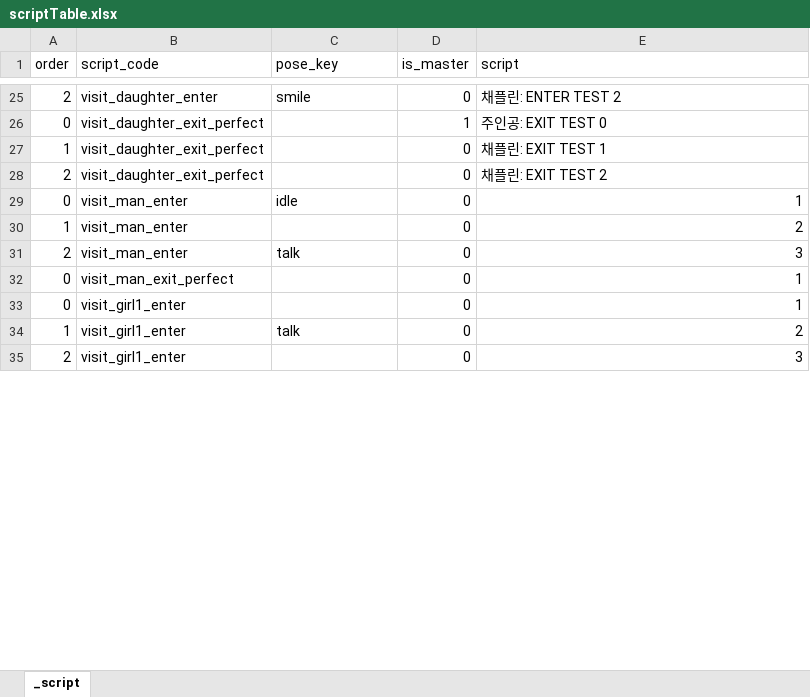
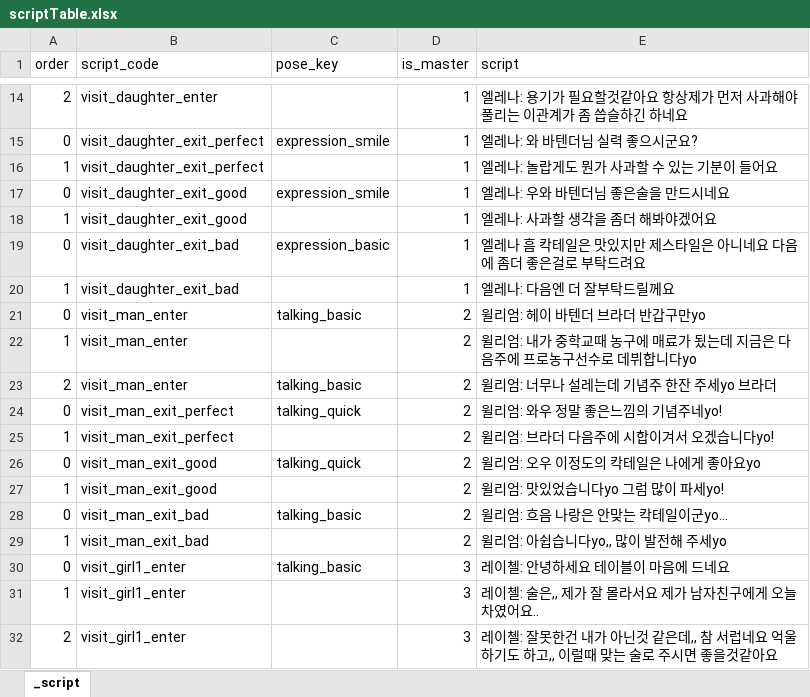
Before and after one commit to minje20/NewGameProject, an Excel workbook: Assets/Dev/Data/Dialogue/scriptTable.xlsx, sheet _script, drawn as a sheet; only a part is shown, gaps mark what is left out; values as stored, in another font and other column widths than the file's, no borders; removed rows and columns are numbered as before the commit, all else as after; the diff covers the shown part only; the diff names each change by its address in the sheet, - before the commit and + after, or states it on an @@ line.

```diff
--- a/Assets/Dev/Data/Dialogue/scriptTable.xlsx (sheet _script)
+++ b/Assets/Dev/Data/Dialogue/scriptTable.xlsx (sheet _script)
-C14 (pose_key): smile
+C14 (pose_key): (empty)
-D14 (is_master): 0
+D14 (is_master): 1
-E14 (script): 채플린: ENTER TEST 2
+E14 (script): 엘레나: 용기가 필요할것같아요 항상제가 먼저 사과해야 풀리는 이관계가 좀 씁슬하긴 하네요
-C15 (pose_key): (empty)
+C15 (pose_key): expression_smile
-E15 (script): 주인공: EXIT TEST 0
+E15 (script): 엘레나: 와 바텐더님 실력 좋으시군요?
-D16 (is_master): 0
+D16 (is_master): 1
-E16 (script): 채플린: EXIT TEST 1
+E16 (script): 엘레나: 놀랍게도 뭔가 사과할 수 있는 기분이 들어요
-row 28: 2 | visit_daughter_exit_perfect |  | 0 | 채플린: EXIT TEST 2
+row 17: 0 | visit_daughter_exit_good | expression_smile | 1 | 엘레나: 우와 바텐더님 좋은술을 만드시네요
+row 18: 1 | visit_daughter_exit_good |  | 1 | 엘레나: 사과할 생각을 좀더 해봐야겠어요
+row 19: 0 | visit_daughter_exit_bad | expression_basic | 1 | 엘레나 흠 칵테일은 맛있지만 제스타일은 아니네요 다음에 좀더 좋은걸로 부탁드려요
+row 20: 1 | visit_daughter_exit_bad |  | 1 | 엘레나: 다음엔 더 잘부탁드릴께요
-C21 (pose_key): idle
+C21 (pose_key): talking_basic
-D21:D24 (is_master): 0
+D21:D24 (is_master): 2
-E21 (script): 1
+E21 (script): 윌리엄: 헤이 바텐더 브라더 반갑구만yo
-E22 (script): 2
+E22 (script): 윌리엄: 내가 중학교때 농구에 매료가 됬는데 지금은 다음주에 프로농구선수로 데뷔합니다yo
-C23 (pose_key): talk
+C23 (pose_key): talking_basic
-E23 (script): 3
+E23 (script): 윌리엄: 너무나 설레는데 기념주 한잔 주세yo 브라더
-C24 (pose_key): (empty)
+C24 (pose_key): talking_quick
-E24 (script): 1
+E24 (script): 윌리엄: 와우 정말 좋은느낌의 기념주네yo!
+row 25: 1 | visit_man_exit_perfect |  | 2 | 윌리엄: 브라더 다음주에 시합이겨서 오겠습니다yo!
+row 26: 0 | visit_man_exit_good | talking_quick | 2 | 윌리엄: 오우 이정도의 칵테일은 나에게 좋아요yo
+row 27: 1 | visit_man_exit_good |  | 2 | 윌리엄: 맛있었습니다yo 그럼 많이 파세yo!
+row 28: 0 | visit_man_exit_bad | talking_basic | 2 | 윌리엄: 흐음 나랑은 안맞는 칵테일이군yo…
+row 29: 1 | visit_man_exit_bad |  | 2 | 윌리엄: 아쉽습니다yo,, 많이 발전해 주세yo
-C30 (pose_key): (empty)
+C30 (pose_key): talking_basic
-D30:D32 (is_master): 0
+D30:D32 (is_master): 3
-E30 (script): 1
+E30 (script): 레이첼: 안녕하세요 테이블이 마음에 드네요
-C31 (pose_key): talk
+C31 (pose_key): (empty)
-E31 (script): 2
+E31 (script): 레이첼: 술은,, 제가 잘 몰라서요 제가 남자친구에게 오늘 차였어요..
-E32 (script): 3
+E32 (script): 레이첼: 잘못한건 내가 아닌것 같은데,, 참 서럽네요 억울하기도 하고,, 이럴때 맞는 술로 주시면 좋을것같아요
```
Also changed, not shown: 3 added rows, 11 removed rows and 24 edited cells elsewhere in this sheet.
